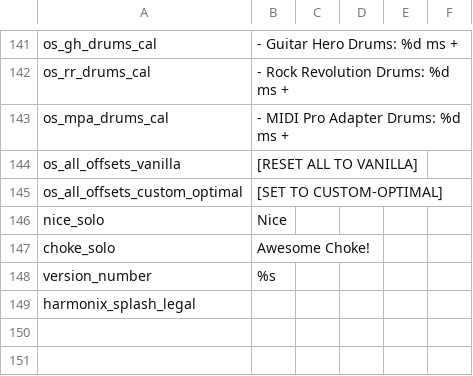
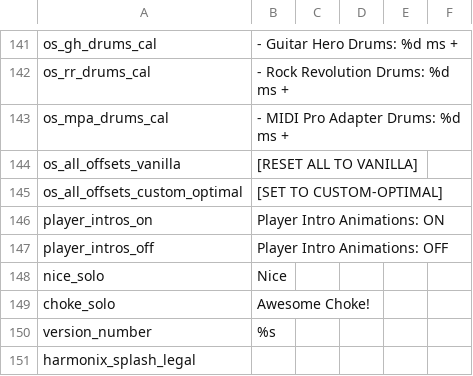
Before and after one commit to hmxmilohax/Rock-Band-4-Deluxe, a CSV file: _ark/ps4/ui/locale/deu/dx_locale_keep.csv, drawn as a sheet; only a part is shown, gaps mark what is left out; the diff names each change by its address in the sheet, - before the commit and + after, or states it on an @@ line.

Commit message:
online multiplayer/rb2 style player intros toggle

```diff
--- a/_ark/ps4/ui/locale/deu/dx_locale_keep.csv
+++ b/_ark/ps4/ui/locale/deu/dx_locale_keep.csv
+row 146: player_intros_on | Player Intro Animations: ON
+row 147: player_intros_off | Player Intro Animations: OFF
```
Also changed, not shown: _ark/ps4/ui/locale/eng/dx_locale_keep.csv, _ark/ps4/ui/locale/esl/dx_locale_keep.csv, 6 other files.
